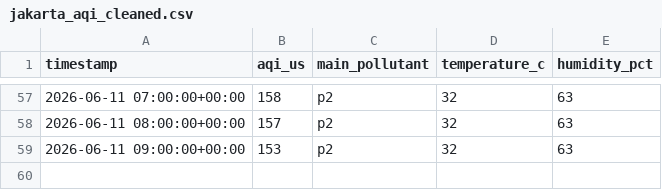
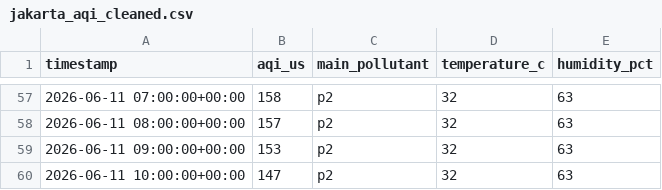
Before and after one commit to yoshiabp-tif/MLOps-AirQualityPrediction, a CSV file: data/interim/jakarta_aqi_cleaned.csv, drawn as a sheet; only a part is shown, gaps mark what is left out.

Commit message:
chore: automated hourly air quality data ingestion [skip ci]

```diff
--- a/data/interim/jakarta_aqi_cleaned.csv
+++ b/data/interim/jakarta_aqi_cleaned.csv
@@ -59 +59,2 @@ timestamp,aqi_us,main_pollutant,temperature_c,humidity_pct
 2026-06-11 09:00:00+00:00,153,p2,32,63
+2026-06-11 10:00:00+00:00,147,p2,32,63
```
